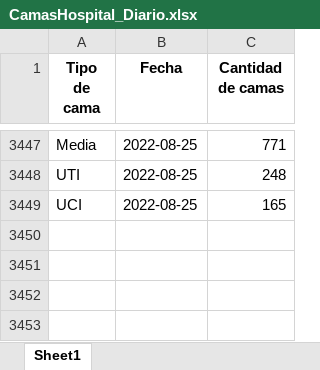
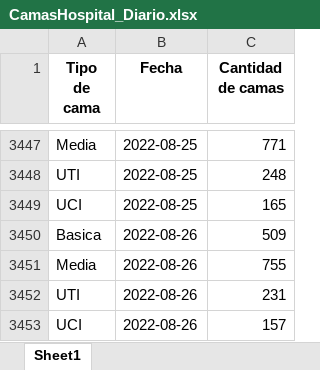
Before and after one commit to Sud-Austral/COVID_CL, an Excel workbook: Hospitales/CamasHospital_Diario.xlsx, sheet Sheet1, drawn as a sheet; only a part is shown, gaps mark what is left out; values as stored, in another font and other column widths than the file's, no borders; the diff names each change by its address in the sheet, - before the commit and + after, or states it on an @@ line.

```diff
--- a/Hospitales/CamasHospital_Diario.xlsx (sheet Sheet1)
+++ b/Hospitales/CamasHospital_Diario.xlsx (sheet Sheet1)
+row 3450: Basica | 2022-08-26 | 509
+row 3451: Media | 2022-08-26 | 755
+row 3452: UTI | 2022-08-26 | 231
+row 3453: UCI | 2022-08-26 | 157
```
Also changed, not shown: Hospitales/Hospitales.xlsx, Hospitales/Hospitalizados_UCI_Etario.xlsx, 1 other file.
